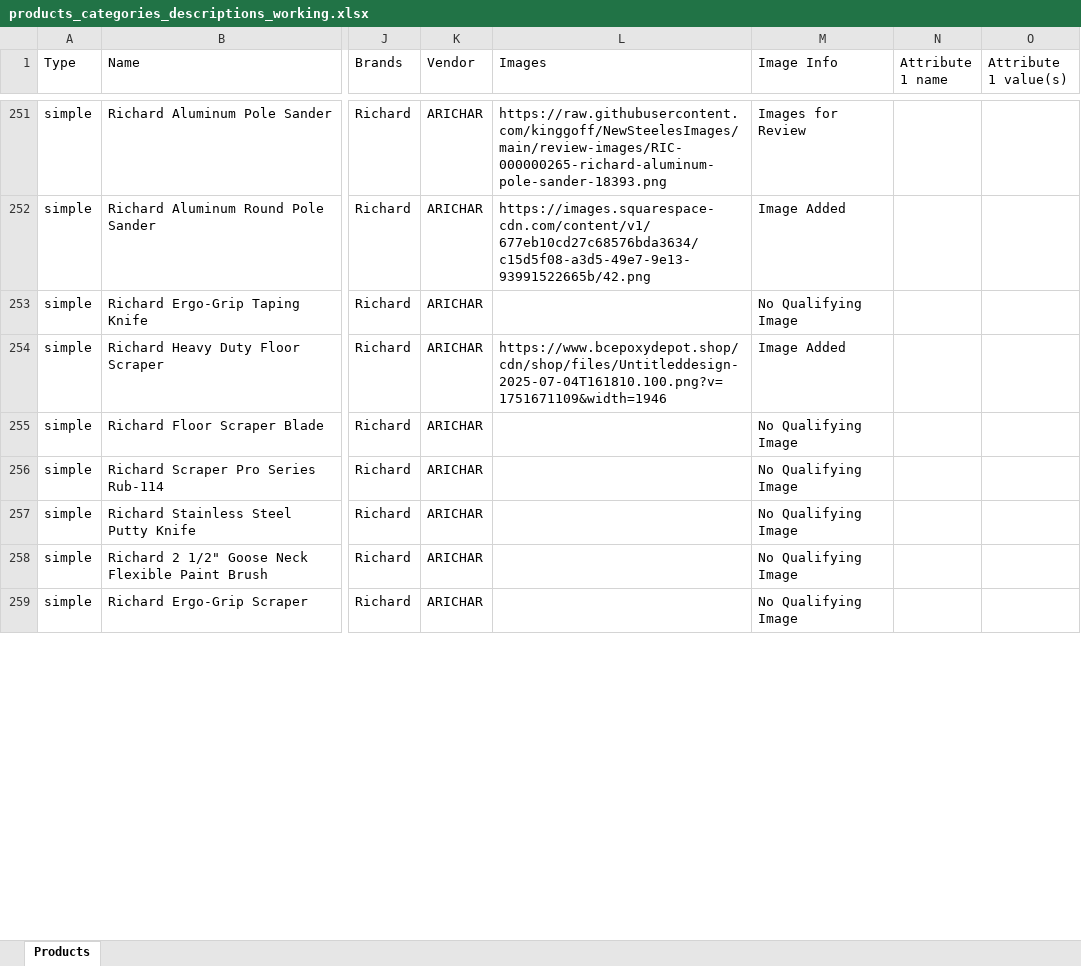
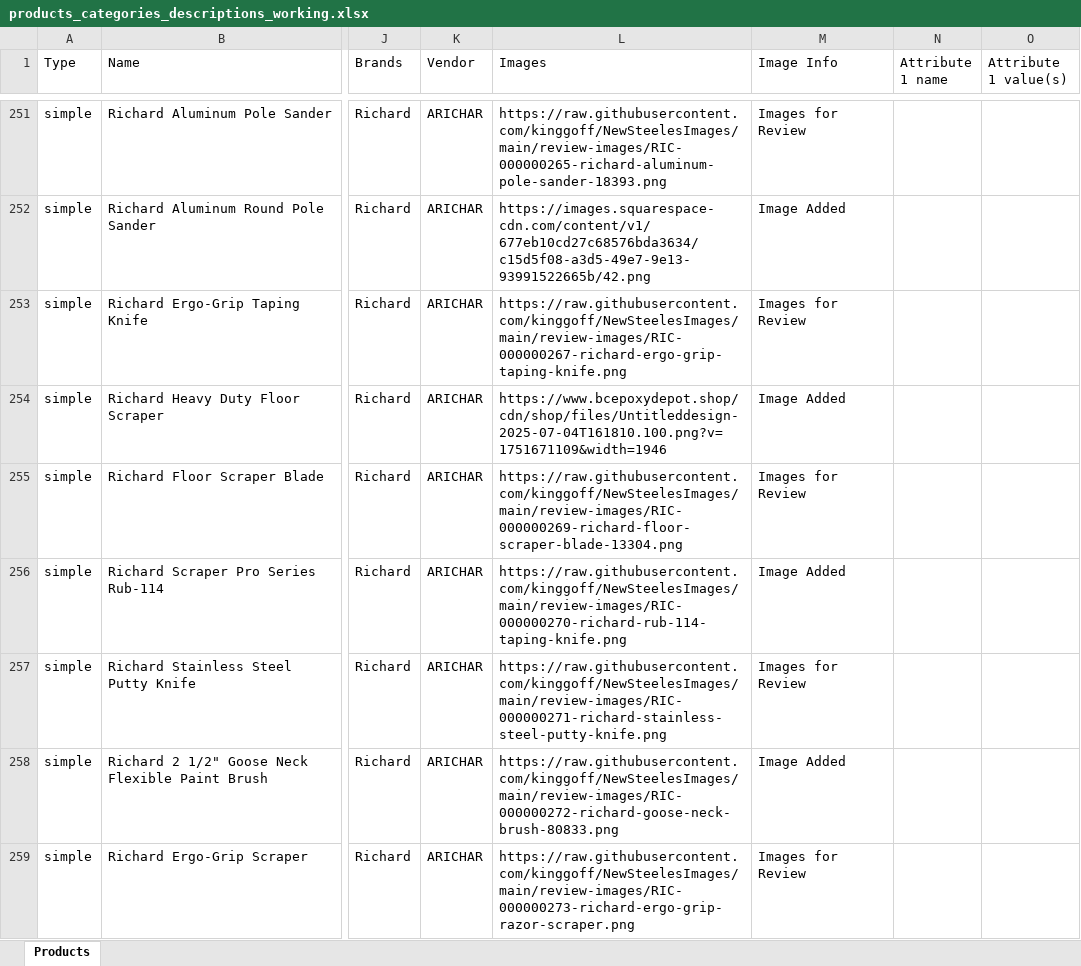
Before and after one commit to kinggoff/NewSteelesImages, an Excel workbook: products_categories_descriptions_working.xlsx, sheet Products, drawn as a sheet; only a part is shown, gaps mark what is left out; values as stored, in another font and other column widths than the file's, no borders; the diff covers the shown part only; the diff names each change by its address in the sheet, - before the commit and + after, or states it on an @@ line.

Commit message:
Add reviewed Richard product images 025-036

```diff
--- a/products_categories_descriptions_working.xlsx (sheet Products)
+++ b/products_categories_descriptions_working.xlsx (sheet Products)
-L253 (Images): (empty)
+L253 (Images): https://raw.githubusercontent.com/kinggoff/NewSteelesImages/main/review-images/RIC-000000267-richard-ergo-grip-taping-knife.png
-M253 (Image Info): No Qualifying Image
+M253 (Image Info): Images for Review
-L255 (Images): (empty)
+L255 (Images): https://raw.githubusercontent.com/kinggoff/NewSteelesImages/main/review-images/RIC-000000269-richard-floor-scraper-blade-13304.png
-M255 (Image Info): No Qualifying Image
+M255 (Image Info): Images for Review
-L256 (Images): (empty)
+L256 (Images): https://raw.githubusercontent.com/kinggoff/NewSteelesImages/main/review-images/RIC-000000270-richard-rub-114-taping-knife.png
-M256 (Image Info): No Qualifying Image
+M256 (Image Info): Image Added
-L257 (Images): (empty)
+L257 (Images): https://raw.githubusercontent.com/kinggoff/NewSteelesImages/main/review-images/RIC-000000271-richard-stainless-steel-putty-knife.png
-M257 (Image Info): No Qualifying Image
+M257 (Image Info): Images for Review
-L258 (Images): (empty)
+L258 (Images): https://raw.githubusercontent.com/kinggoff/NewSteelesImages/main/review-images/RIC-000000272-richard-goose-neck-brush-80833.png
-M258 (Image Info): No Qualifying Image
+M258 (Image Info): Image Added
-L259 (Images): (empty)
+L259 (Images): https://raw.githubusercontent.com/kinggoff/NewSteelesImages/main/review-images/RIC-000000273-richard-ergo-grip-razor-scraper.png
-M259 (Image Info): No Qualifying Image
+M259 (Image Info): Images for Review
```
Also changed, not shown: 12 edited cells elsewhere in this sheet, 26 other files.
